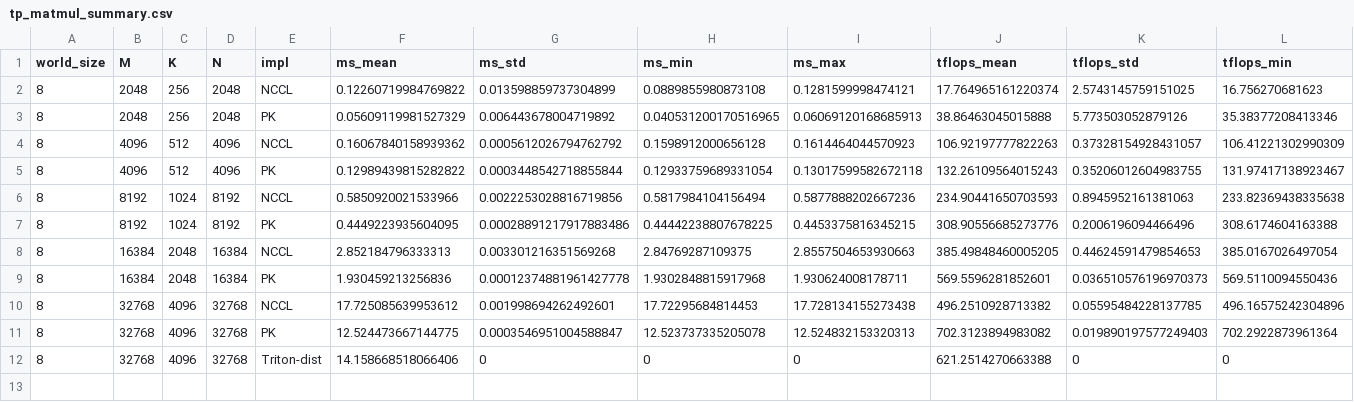
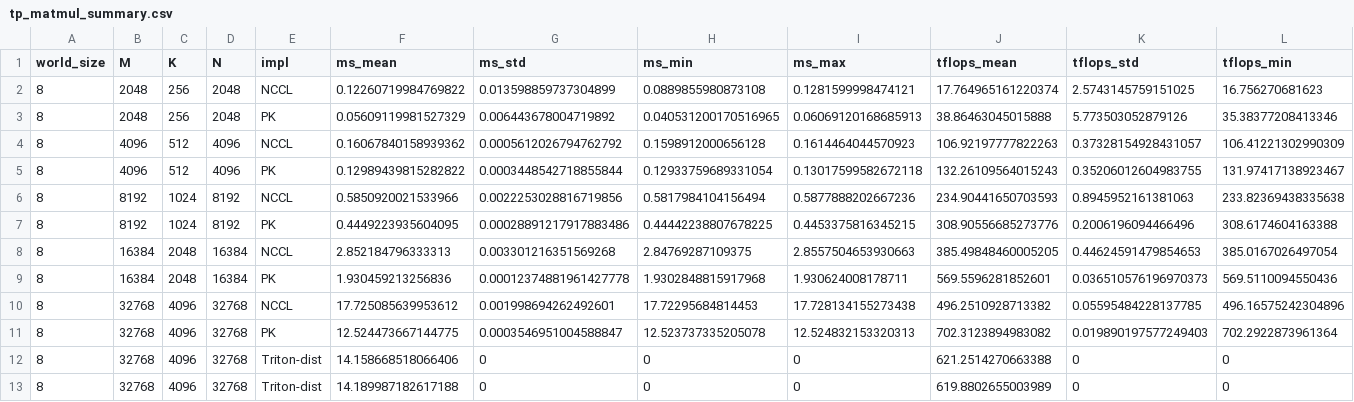
Before and after one commit to shixun404/ThunderKittens, a CSV file: kernels/parallel/matmul_rs/out_parse/tp_matmul_summary.csv, drawn as a sheet; only a part is shown; rows hold the shown columns only; the diff names each change by its address in the sheet, - before the commit and + after, or states it on an @@ line.

Commit message:
update

```diff
--- a/kernels/parallel/matmul_rs/out_parse/tp_matmul_summary.csv
+++ b/kernels/parallel/matmul_rs/out_parse/tp_matmul_summary.csv
+row 13: 8 | 32768 | 4096 | 32768 | Triton-dist | 14.189987182617188 | 0 | 0 | 0 | 619.8802655003989 | 0 | 0
```
